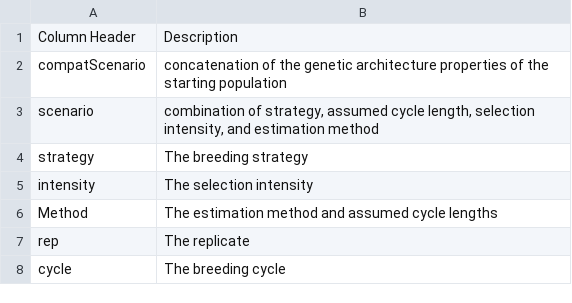
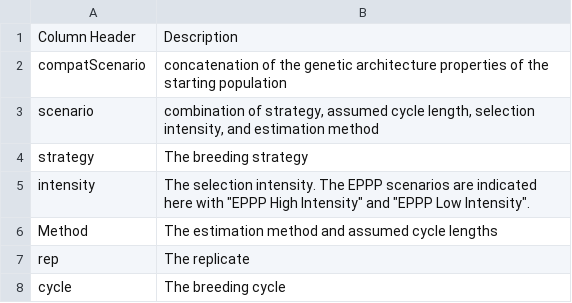
Before and after one commit to gaynorr/ClonalHybridStrategies, a CSV file: data/Metadata.csv, drawn as a sheet; only a part is shown.

Commit message:
Add correct EPPP High Intensity GS data

```diff
--- a/data/Metadata.csv
+++ b/data/Metadata.csv
@@ -4,3 +4,3 @@ scenario,"combination of strategy, assumed cycle length, selection intensity, an
 strategy,The breeding strategy
-intensity,The selection intensity
+intensity,"The selection intensity. The EPPP scenarios are indicated here with ""EPPP High Intensity"" and ""EPPP Low Intensity""."
 Method,The estimation method and assumed cycle lengths
```
Also changed, not shown: 1 other file.
